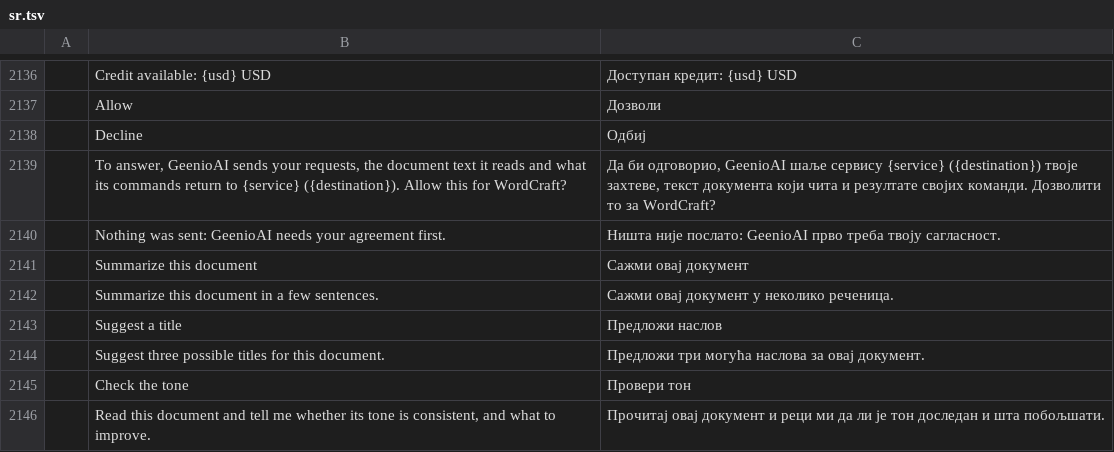
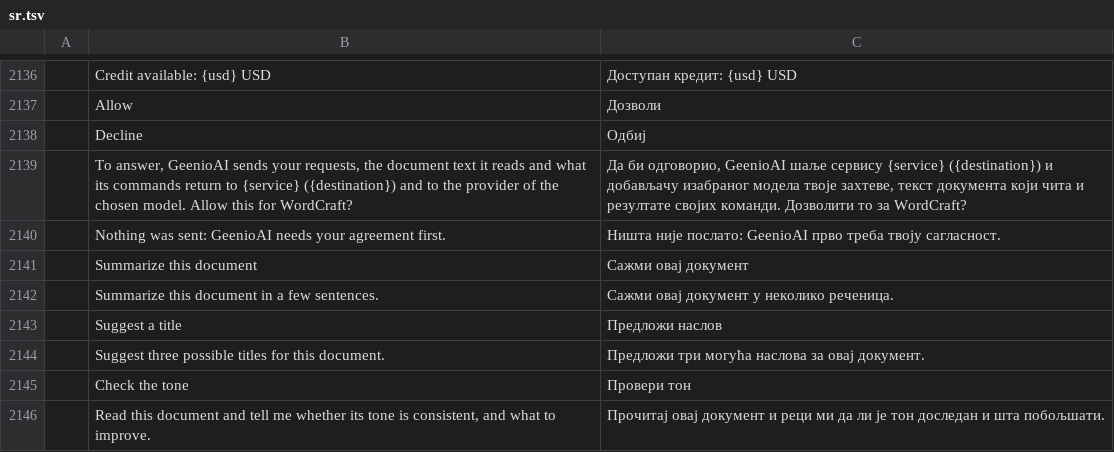
Before and after one commit to Byte42-it/wordcraft-ai-assistant, a TSV file: crates/ui-egui/src/i18n/sr.tsv, drawn as a sheet; only a part is shown, gaps mark what is left out.

```diff
--- a/crates/ui-egui/src/i18n/sr.tsv
+++ b/crates/ui-egui/src/i18n/sr.tsv
@@ -2138,3 +2138,3 @@
 	Decline	Одбиј
-	To answer, GeenioAI sends your requests, the document text it reads and what its commands return to {service} ({destination}). Allow this for WordCraft?	Да би одговорио, GeenioAI шаље сервису {service} ({destination}) твоје захтеве, текст документа који чита и резултате својих команди. Дозволити то за WordCraft?
+	To answer, GeenioAI sends your requests, the document text it reads and what its commands return to {service} ({destination}) and to the provider of the chosen model. Allow this for WordCraft?	Да би одговорио, GeenioAI шаље сервису {service} ({destination}) и добављачу изабраног модела твоје захтеве, текст документа који чита и резултате својих команди. Дозволити то за WordCraft?
 	Nothing was sent: GeenioAI needs your agreement first.	Ништа није послато: GeenioAI прво треба твоју сагласност.
```
Also changed, not shown: crates/ui-egui/src/i18n/bg.tsv, crates/ui-egui/src/i18n/de.tsv, 20 other files.
